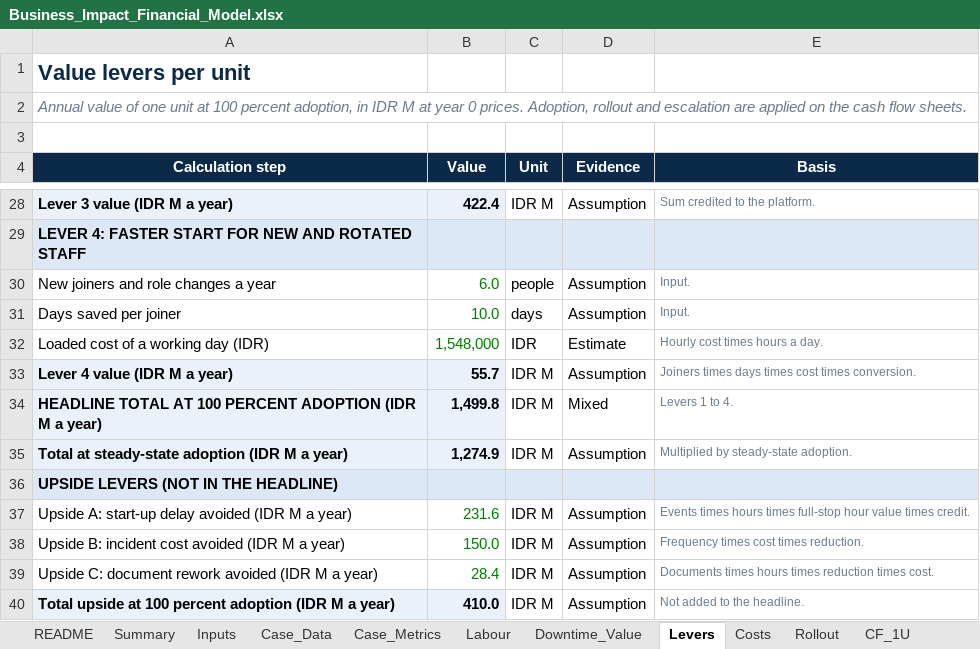
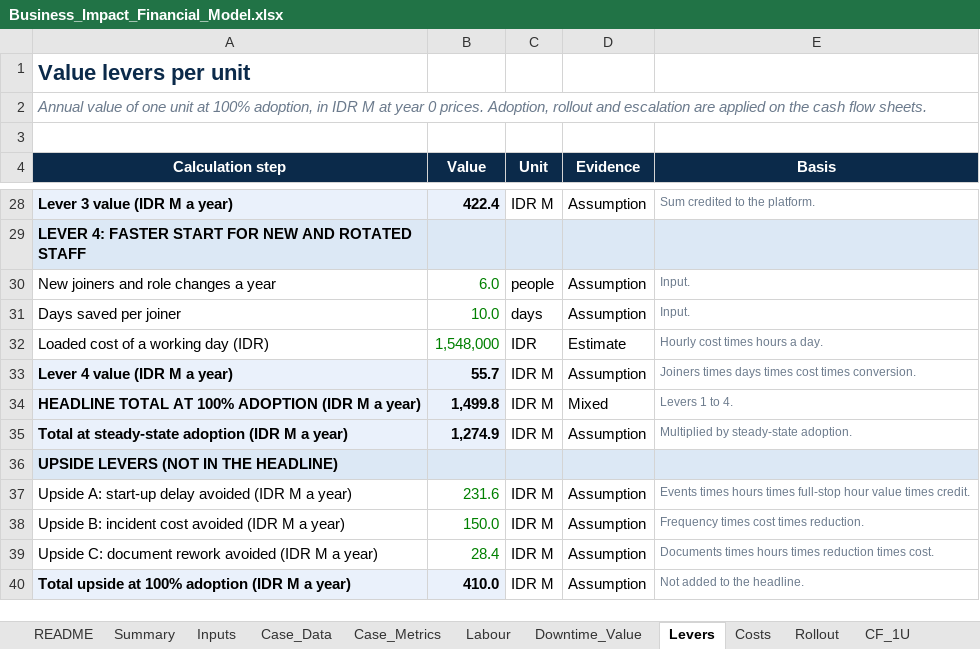
Before and after one commit to teknikchemical-ctrl/caliber2026, an Excel workbook: finance/Business_Impact_Financial_Model.xlsx, sheet Levers, drawn as a sheet; only a part is shown, gaps mark what is left out; values as stored, in another font and other column widths than the file's, no borders; the diff names each change by its address in the sheet, - before the commit and + after, or states it on an @@ line.

```diff
--- a/finance/Business_Impact_Financial_Model.xlsx (sheet Levers)
+++ b/finance/Business_Impact_Financial_Model.xlsx (sheet Levers)
-A2 (Calculation step): …unit at 100 percent adoption, in…
+A2 (Calculation step): …unit at 100% adoption, in…
-A34 (Calculation step): …TOTAL AT 100 PERCENT ADOPTION (IDR…
+A34 (Calculation step): …TOTAL AT 100% ADOPTION (IDR…
-A40 (Calculation step): …upside at 100 percent adoption (IDR…
+A40 (Calculation step): …upside at 100% adoption (IDR…
```
Also changed, not shown: sheet Market, sheet Risks, sheet Inputs, sheet Sources, sheet Reconciliation, sheet Sensitivity, 4 more sheets, charts or pictures, 34 other files.
